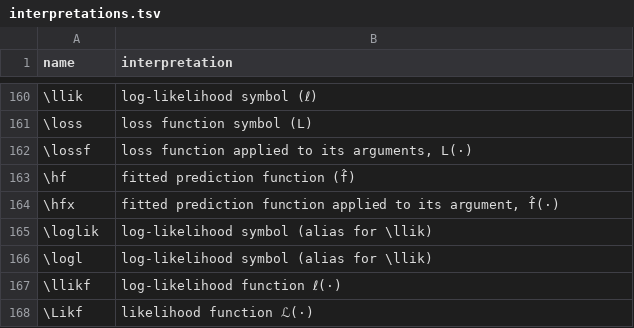
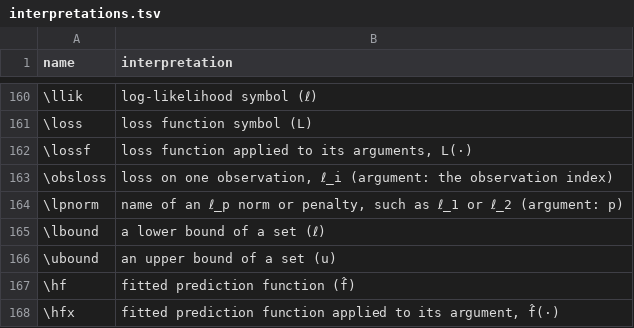
Before and after one commit to Morrison-Lab/macros, a TSV file: interpretations.tsv, drawn as a sheet; only a part is shown, gaps mark what is left out; the shorter side is filled out with more unchanged rows.

```diff
--- a/interpretations.tsv
+++ b/interpretations.tsv
@@ -162,2 +162,6 @@ name	interpretation
 \lossf	loss function applied to its arguments, L(·)
+\obsloss	loss on one observation, ℓ_i (argument: the observation index)
+\lpnorm	name of an ℓ_p norm or penalty, such as ℓ_1 or ℓ_2 (argument: p)
+\lbound	a lower bound of a set (ℓ)
+\ubound	an upper bound of a set (u)
 \hf	fitted prediction function (f̂)
```
Also changed, not shown: 1 other file.
